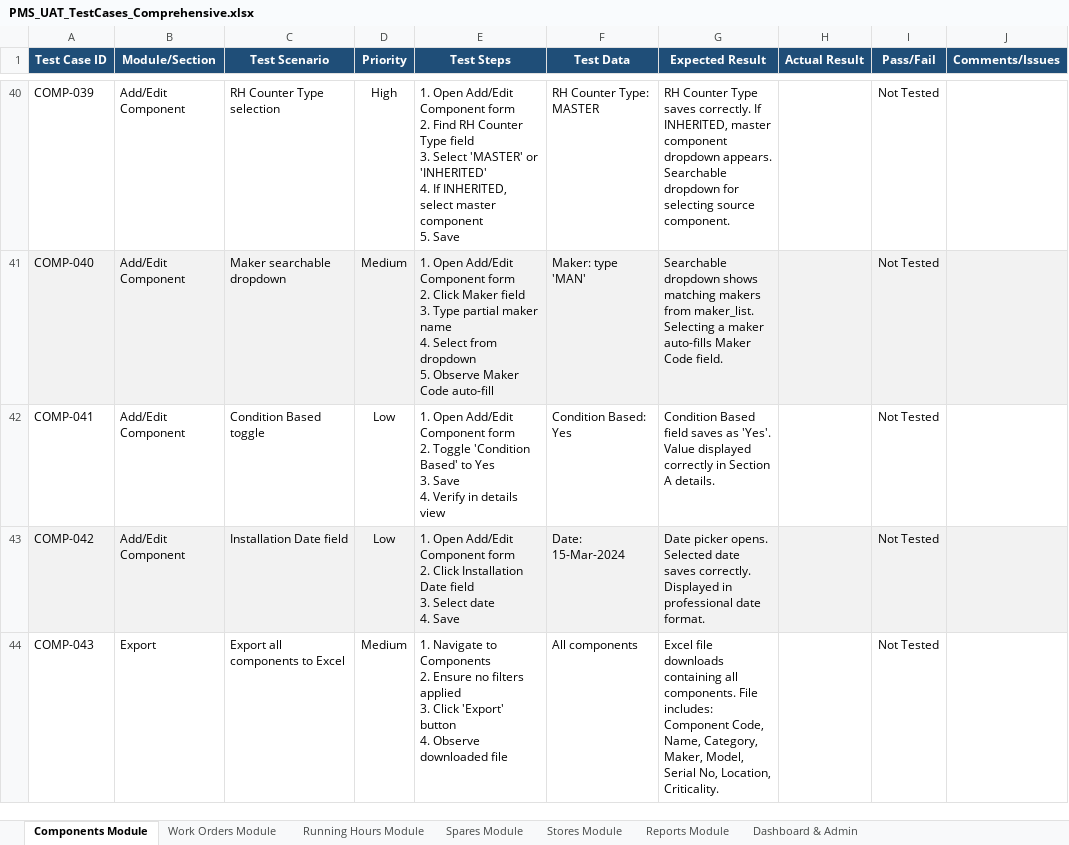
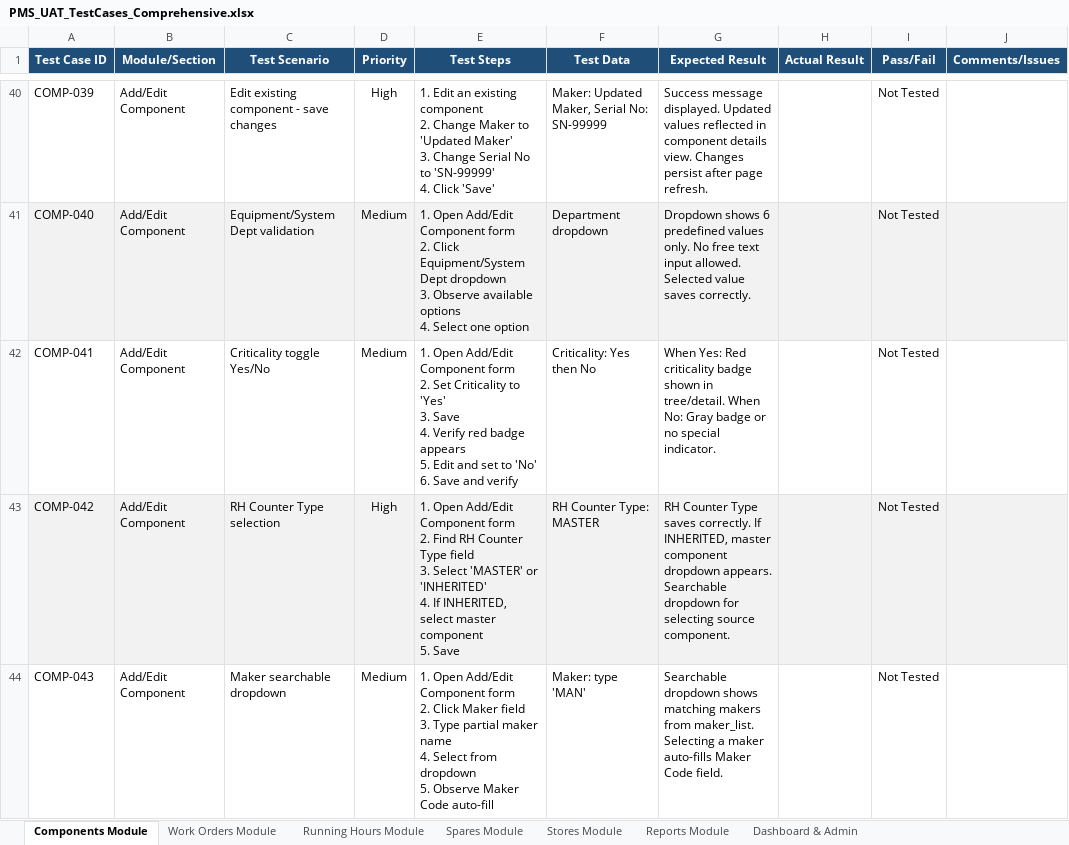
Before and after one commit to safe-lanes/TechnicalMoudle, an Excel workbook: PMS_UAT_TestCases_Comprehensive.xlsx, sheet Components Module, drawn as a sheet; only a part is shown, gaps mark what is left out; values as stored, in another font and other column widths than the file's, no borders; conditional formats not drawn; ↵ is a line break in a cell; the diff covers the shown part only; the diff names each change by its address in the sheet, - before the commit and + after, or states it on an @@ line.

Commit message:
Generate comprehensive UAT test case Excel document (Task #23)
Created PMS_UAT_TestCases_Comprehensive.xlsx with 537 test cases across 7 sheets:
- Components Module: 48 test cases (filters, tree navigation, details A-H, add/edit, export)
- Work Orders Module: 173 test cases (list/filters, create, details A1-A5/B1-B5, postpone,
  Layer 1 Backdating, Layer 2 Missed Cycles, Layer 4B CE Remarks,
  Layer 7 RH Validation/Isolation/Timeline/Error Modals, Approval, Superintendent Lock,
  Modify Mode, Quick Input, Export Distributed Jobs/WOs)
- Running Hours Module: 48 test cases (overview, update, bulk, history, utilization, export)
- Spares Module: 53 test cases (list, add/edit, location, history, transactions, bulk)
- Stores Module: 50 test cases (4 category tabs, inventory, add/edit, location, history)
- Reports Module: 55 test cases (dashboard, planner, maintenance/RH/spares/stores/compliance)
- Dashboard & Admin: 110 test cases (KPIs, charts, dot matrix, management tab, admin dashboard,
  bulk import fleet/vessel templates, alerts, forms, master data, notifications, RBAC, errors)

All test cases based on actual UI implementation (exact labels, marker IDs, controls).
Sections F/G/H in Components have real functional test cases (not Coming Soon placeholders).
Professional ExcelJS formatting: headers, borders, freeze, filters, dropdowns, conditional formatting.

Generator script: scripts/generate-uat-test-cases.cjs

```diff
--- a/PMS_UAT_TestCases_Comprehensive.xlsx (sheet Components Module)
+++ b/PMS_UAT_TestCases_Comprehensive.xlsx (sheet Components Module)
-C40 (Test Scenario): RH Counter Type selection
+C40 (Test Scenario): Edit existing component - save changes
-E40 (Test Steps): 1. Open Add/Edit Component form ↵ 2. Find RH Counter Type field ↵ 3. Select 'MASTER' or 'INHERITED' ↵ 4. If INHERITED, select master component ↵ 5. Save
+E40 (Test Steps): 1. Edit an existing component ↵ 2. Change Maker to 'Updated Maker' ↵ 3. Change Serial No to 'SN-99999' ↵ 4. Click 'Save'
-F40 (Test Data): RH Counter Type: MASTER
+F40 (Test Data): Maker: Updated Maker, Serial No: SN-99999
-G40 (Expected Result): RH Counter Type saves correctly. If INHERITED, master component dropdown appears. Searchable dropdown for selecting source component.
+G40 (Expected Result): Success message displayed. Updated values reflected in component details view. Changes persist after page refresh.
-C41 (Test Scenario): Maker searchable dropdown
+C41 (Test Scenario): Equipment/System Dept validation
-E41 (Test Steps): …2. Click Maker field ↵ 3. Type partial maker name ↵ 4. Select from dropdown ↵ 5. Observe Maker Code auto-fill
+E41 (Test Steps): …2. Click Equipment/System Dept dropdown ↵ 3. Observe available options ↵ 4. Select one option
-F41 (Test Data): Maker: type 'MAN'
+F41 (Test Data): Department dropdown
-G41 (Expected Result): Searchable dropdown shows matching makers from maker_list. Selecting a maker auto-fills Maker Code field.
+G41 (Expected Result): Dropdown shows 6 predefined values only. No free text input allowed. Selected value saves correctly.
-C42 (Test Scenario): Condition Based toggle
+C42 (Test Scenario): Criticality toggle Yes/No
-D42 (Priority): Low
+D42 (Priority): Medium
-E42 (Test Steps): …form ↵ 2. Toggle 'Condition Based' to Yes ↵ 3. Save ↵ 4. Verify in details view
+E42 (Test Steps): …form ↵ 2. Set Criticality to 'Yes' ↵ 3. Save ↵ 4. Verify red badge appears ↵ 5. Edit and set to 'No' ↵ 6. Save and verify
-F42 (Test Data): Condition Based: Yes
+F42 (Test Data): Criticality: Yes then No
-G42 (Expected Result): Condition Based field saves as 'Yes'. Value displayed correctly in Section A details.
+G42 (Expected Result): When Yes: Red criticality badge shown in tree/detail. When No: Gray badge or no special indicator.
-C43 (Test Scenario): Installation Date field
+C43 (Test Scenario): RH Counter Type selection
-D43 (Priority): Low
+D43 (Priority): High
-E43 (Test Steps): …form ↵ 2. Click Installation Date field ↵ 3. Select date ↵ 4. Save
+E43 (Test Steps): …form ↵ 2. Find RH Counter Type field ↵ 3. Select 'MASTER' or 'INHERITED' ↵ 4. If INHERITED, select master component ↵ 5. Save
-F43 (Test Data): Date: 15-Mar-2024
+F43 (Test Data): RH Counter Type: MASTER
-G43 (Expected Result): Date picker opens. Selected date saves correctly. Displayed in professional date format.
+G43 (Expected Result): RH Counter Type saves correctly. If INHERITED, master component dropdown appears. Searchable dropdown for selecting source component.
-B44 (Module/Section): Export
+B44 (Module/Section): Add/Edit Component
-C44 (Test Scenario): Export all components to Excel
+C44 (Test Scenario): Maker searchable dropdown
-E44 (Test Steps): 1. Navigate to Components ↵ 2. Ensure no filters applied ↵ 3. Click 'Export' button ↵ 4. Observe downloaded file
+E44 (Test Steps): 1. Open Add/Edit Component form ↵ 2. Click Maker field ↵ 3. Type partial maker name ↵ 4. Select from dropdown ↵ 5. Observe Maker Code auto-fill
-F44 (Test Data): All components
+F44 (Test Data): Maker: type 'MAN'
-G44 (Expected Result): Excel file downloads containing all components. File includes: Component Code, Name, Category, Maker, Model, Serial No, Location, Criticality.
+G44 (Expected Result): Searchable dropdown shows matching makers from maker_list. Selecting a maker auto-fills Maker Code field.
```
Also changed, not shown: 3 added rows, 65 edited cells and cell formats elsewhere in this sheet, sheet Dashboard & Admin, sheet Work Orders Module, 1 other file.
